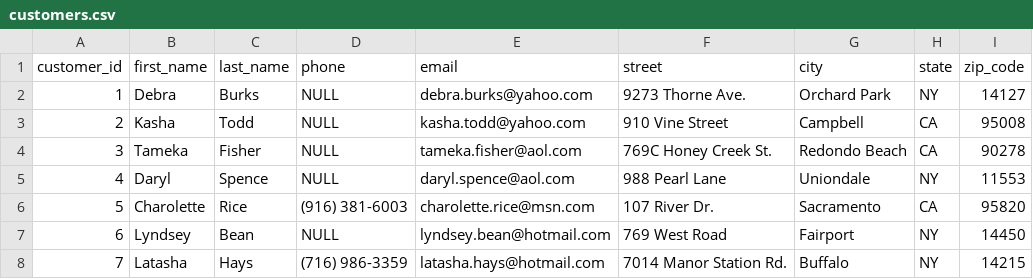
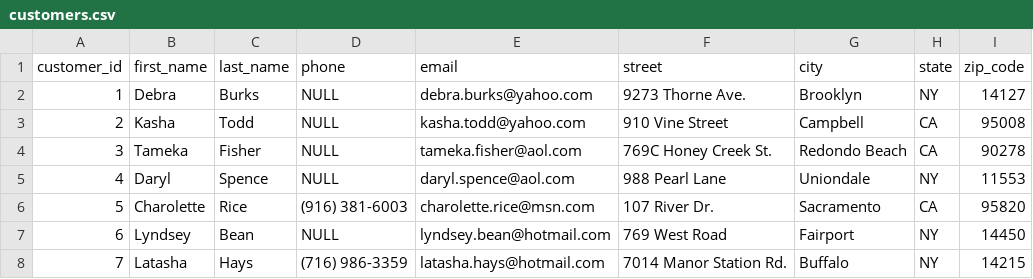
Before and after one commit to aelnahal10/Part-2-ETL-Project, a CSV file: data/customers.csv, drawn as a sheet; only a part is shown.

```diff
--- a/data/customers.csv
+++ b/data/customers.csv
@@ -1,3 +1,3 @@
 customer_id,first_name,last_name,phone,email,street,city,state,zip_code
-1,Debra,Burks,NULL,debra.burks@yahoo.com,9273 Thorne Ave. ,Orchard Park,NY,14127
+1,Debra,Burks,NULL,debra.burks@yahoo.com,9273 Thorne Ave. ,Brooklyn,NY,14127
 2,Kasha,Todd,NULL,kasha.todd@yahoo.com,910 Vine Street ,Campbell,CA,95008
```
Also changed, not shown: data/staffs.csv, data/stores.csv, 11 other files.
